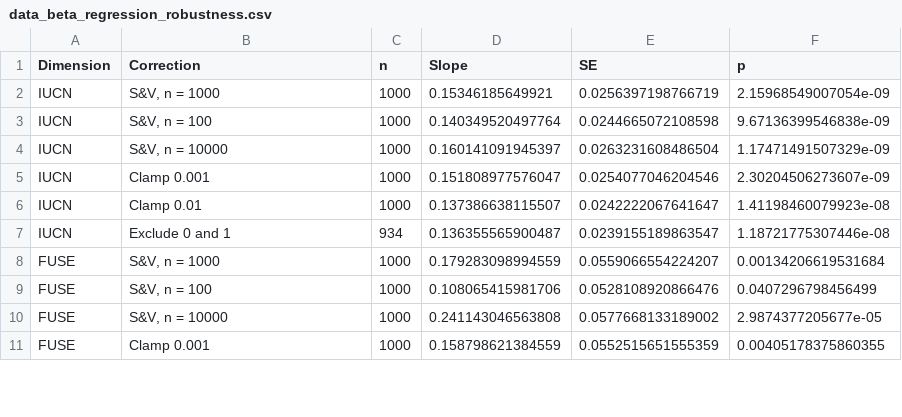
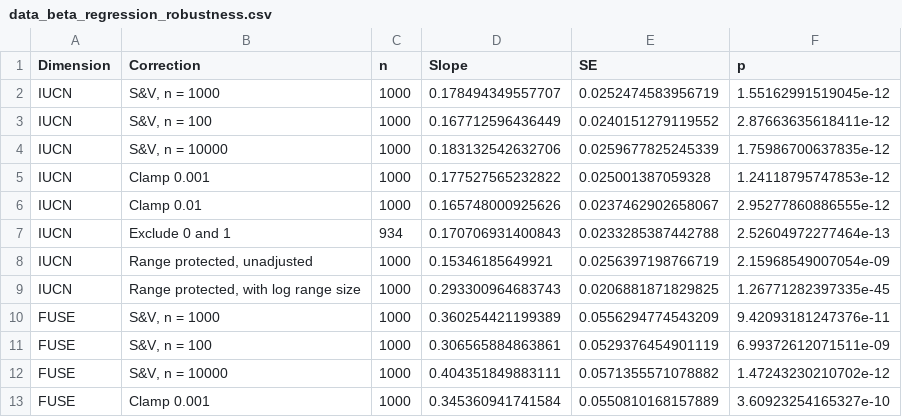
Before and after one commit to TheophileMt92/shark-ray-conservation-priorities, a CSV file: R/Outputs/CAPTAIN3_protpop_worst/data_beta_regression_robustness.csv, drawn as a sheet; only a part is shown; the diff covers the shown part only.

Commit message:
CAPTAIN report: species protection relative to the maximum achievable under the 10% target (Fig. 3, beta regressions), unadjusted and range-size-adjusted models in Table S3; renders for both reward systems. Fishing report: random forests retrained, out-of-bag evaluation text updated, models loaded from disk by default; new fishing grid and Tables S6-S9, Fig. S16. Descriptive report titles.

```diff
--- a/R/Outputs/CAPTAIN3_protpop_worst/data_beta_regression_robustness.csv
+++ b/R/Outputs/CAPTAIN3_protpop_worst/data_beta_regression_robustness.csv
@@ -1,11 +1,13 @@
 "Dimension","Correction","n","Slope","SE","p"
-"IUCN","S&V, n = 1000",1000,0.15346185649921,0.0256397198766719,2.15968549007054e-09
-"IUCN","S&V, n = 100",1000,0.140349520497764,0.0244665072108598,9.67136399546838e-09
-"IUCN","S&V, n = 10000",1000,0.160141091945397,0.0263231608486504,1.17471491507329e-09
-"IUCN","Clamp 0.001",1000,0.151808977576047,0.0254077046204546,2.30204506273607e-09
-"IUCN","Clamp 0.01",1000,0.137386638115507,0.0242222067641647,1.41198460079923e-08
-"IUCN","Exclude 0 and 1",934,0.136355565900487,0.0239155189863547,1.18721775307446e-08
-"FUSE","S&V, n = 1000",1000,0.179283098994559,0.0559066554224207,0.00134206619531684
-"FUSE","S&V, n = 100",1000,0.108065415981706,0.0528108920866476,0.0407296798456499
-"FUSE","S&V, n = 10000",1000,0.241143046563808,0.0577668133189002,2.9874377205677e-05
-"FUSE","Clamp 0.001",1000,0.158798621384559,0.0552515651555359,0.00405178375860355
+"IUCN","S&V, n = 1000",1000,0.178494349557707,0.0252474583956719,1.55162991519045e-12
+"IUCN","S&V, n = 100",1000,0.167712596436449,0.0240151279119552,2.87663635618411e-12
+"IUCN","S&V, n = 10000",1000,0.183132542632706,0.0259677825245339,1.75986700637835e-12
+"IUCN","Clamp 0.001",1000,0.177527565232822,0.025001387059328,1.24118795747853e-12
+"IUCN","Clamp 0.01",1000,0.165748000925626,0.0237462902658067,2.95277860886555e-12
+"IUCN","Exclude 0 and 1",934,0.170706931400843,0.0233285387442788,2.52604972277464e-13
+"IUCN","Range protected, unadjusted",1000,0.15346185649921,0.0256397198766719,2.15968549007054e-09
+"IUCN","Range protected, with log range size",1000,0.293300964683743,0.0206881871829825,1.26771282397335e-45
+"FUSE","S&V, n = 1000",1000,0.360254421199389,0.0556294774543209,9.42093181247376e-11
+"FUSE","S&V, n = 100",1000,0.306565884863861,0.0529376454901119,6.99372612071511e-09
+"FUSE","S&V, n = 10000",1000,0.404351849883111,0.0571355571078882,1.47243230210702e-12
+"FUSE","Clamp 0.001",1000,0.345360941741584,0.0550810168157889,3.60923254165327e-10
```
Also changed, not shown: 4 added rows and 24 edited cells elsewhere in this file, R/Outputs/CAPTAIN3_protpop/data_beta_regression.csv, R/Outputs/CAPTAIN3_protpop/data_beta_regression_robustness.csv, 27 other files.
